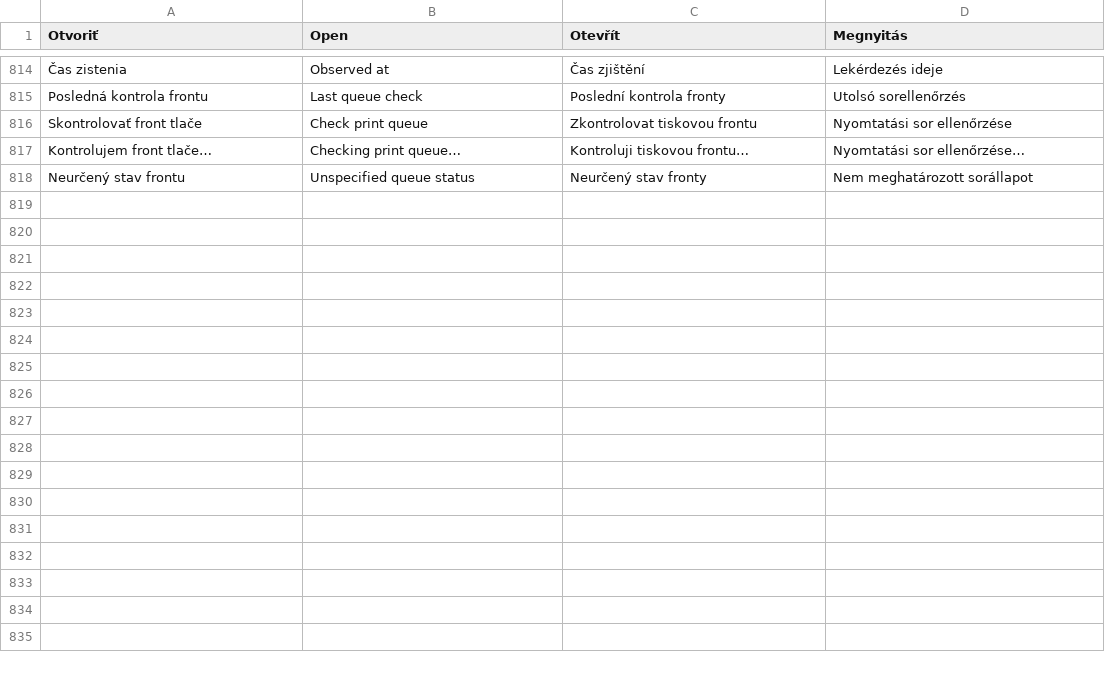
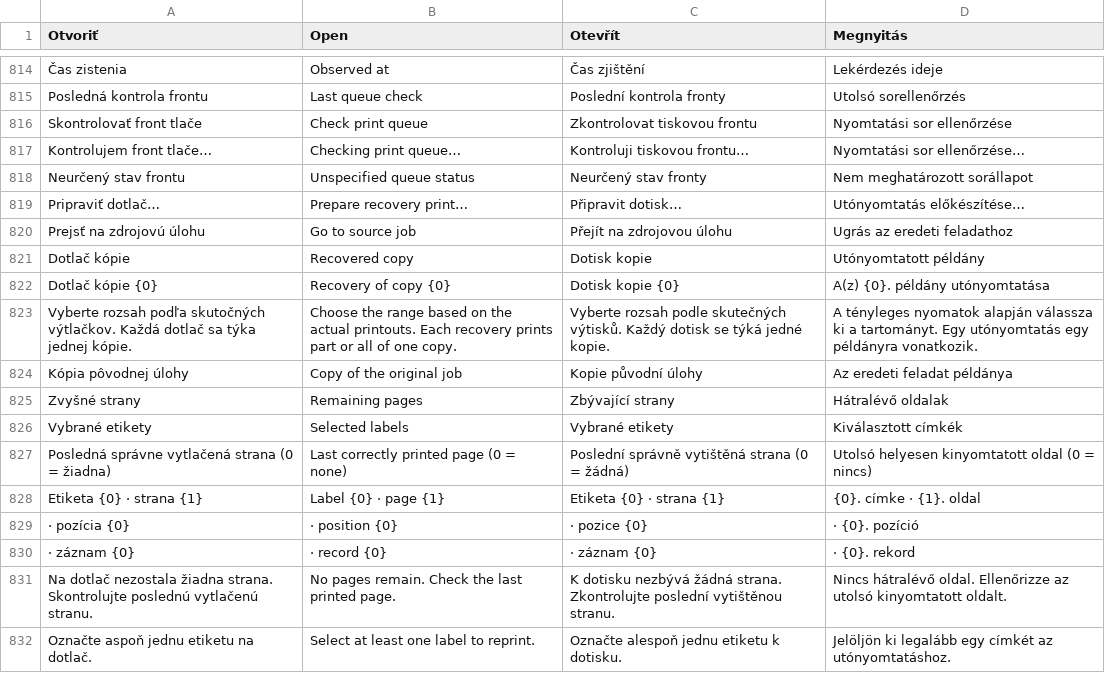
Before and after one commit to ndxnraw/labeldesigner, a TSV file: src/LabelDesigner/translations.tsv, drawn as a sheet; only a part is shown, gaps mark what is left out; the diff names each change by its address in the sheet, - before the commit and + after, or states it on an @@ line.

Commit message:
Recover interrupted print jobs from history

```diff
--- a/src/LabelDesigner/translations.tsv
+++ b/src/LabelDesigner/translations.tsv
+row 819: Pripraviť dotlač… | Prepare recovery print… | Připravit dotisk… | Utónyomtatás előkészítése…
+row 820: Prejsť na zdrojovú úlohu | Go to source job | Přejít na zdrojovou úlohu | Ugrás az eredeti feladathoz
+row 821: Dotlač kópie | Recovered copy | Dotisk kopie | Utónyomtatott példány
+row 822: Dotlač kópie {0} | Recovery of copy {0} | Dotisk kopie {0} | A(z) {0}. példány utónyomtatása
+row 823: Vyberte rozsah podľa skutočných výtlačkov. Každá dotlač sa týka jednej kópie. | Choose the range based on the actual printouts. Each recovery prints part or all of one copy. | Vyberte rozsah podle skutečných výtisků. Každý dotisk se týká jedné kopie. | A tényleges nyomatok alapján válassza ki a tartományt. Egy utónyomtatás egy példányra vonatkozik.
+row 824: Kópia pôvodnej úlohy | Copy of the original job | Kopie původní úlohy | Az eredeti feladat példánya
+row 825: Zvyšné strany | Remaining pages | Zbývající strany | Hátralévő oldalak
+row 826: Vybrané etikety | Selected labels | Vybrané etikety | Kiválasztott címkék
+row 827: Posledná správne vytlačená strana (0 = žiadna) | Last correctly printed page (0 = none) | Poslední správně vytištěná strana (0 = žádná) | Utolsó helyesen kinyomtatott oldal (0 = nincs)
+row 828: Etiketa {0} · strana {1} | Label {0} · page {1} | Etiketa {0} · strana {1} | {0}. címke · {1}. oldal
+row 829: · pozícia {0} | · position {0} | · pozice {0} | · {0}. pozíció
+row 830: · záznam {0} | · record {0} | · záznam {0} | · {0}. rekord
+row 831: Na dotlač nezostala žiadna strana. Skontrolujte poslednú vytlačenú stranu. | No pages remain. Check the last printed page. | K dotisku nezbývá žádná strana. Zkontrolujte poslední vytištěnou stranu. | Nincs hátralévő oldal. Ellenőrizze az utolsó kinyomtatott oldalt.
+row 832: Označte aspoň jednu etiketu na dotlač. | Select at least one label to reprint. | Označte alespoň jednu etiketu k dotisku. | Jelöljön ki legalább egy címkét az utónyomtatáshoz.
```
Also changed, not shown: 10 other files.
